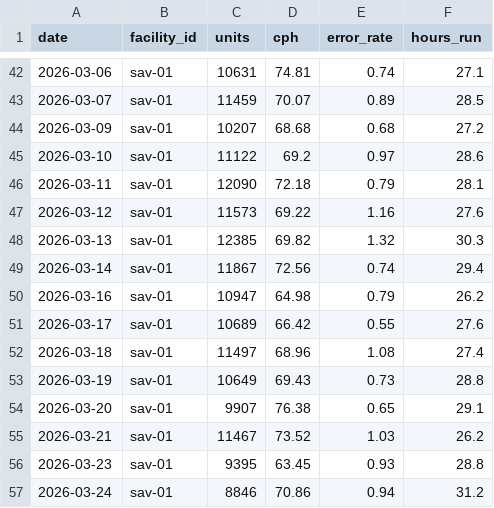
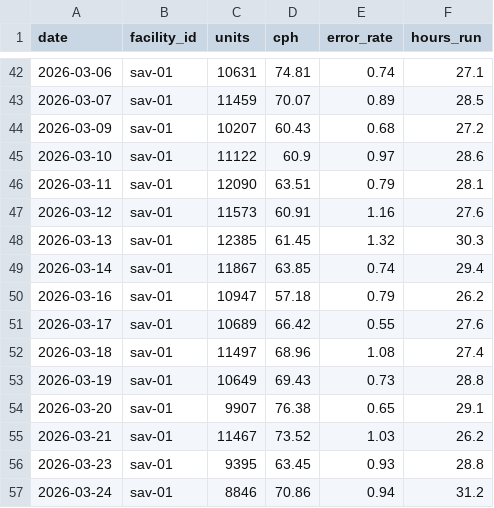
Before and after one commit to JHWiggins-CLT/aci-system, a CSV file: data/metrics/operational/sav-01.csv, drawn as a sheet; only a part is shown, gaps mark what is left out.

```diff
--- a/data/metrics/operational/sav-01.csv
+++ b/data/metrics/operational/sav-01.csv
@@ -43,9 +43,9 @@ date,facility_id,units,cph,error_rate,hours_run
 2026-03-07,sav-01,11459,70.07,0.89,28.5
-2026-03-09,sav-01,10207,68.68,0.68,27.2
-2026-03-10,sav-01,11122,69.2,0.97,28.6
-2026-03-11,sav-01,12090,72.18,0.79,28.1
-2026-03-12,sav-01,11573,69.22,1.16,27.6
-2026-03-13,sav-01,12385,69.82,1.32,30.3
-2026-03-14,sav-01,11867,72.56,0.74,29.4
-2026-03-16,sav-01,10947,64.98,0.79,26.2
+2026-03-09,sav-01,10207,60.43,0.68,27.2
+2026-03-10,sav-01,11122,60.9,0.97,28.6
+2026-03-11,sav-01,12090,63.51,0.79,28.1
+2026-03-12,sav-01,11573,60.91,1.16,27.6
+2026-03-13,sav-01,12385,61.45,1.32,30.3
+2026-03-14,sav-01,11867,63.85,0.74,29.4
+2026-03-16,sav-01,10947,57.18,0.79,26.2
 2026-03-17,sav-01,10689,66.42,0.55,27.6
```
Also changed, not shown: data/events/atl-03.csv, data/events/sav-01.csv, 22 other files.
